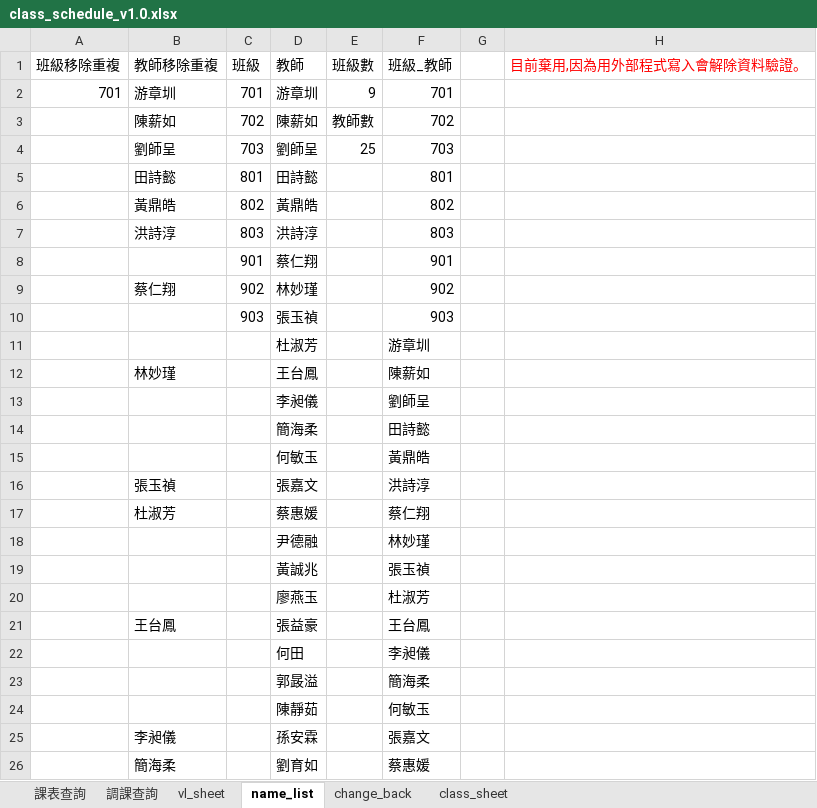
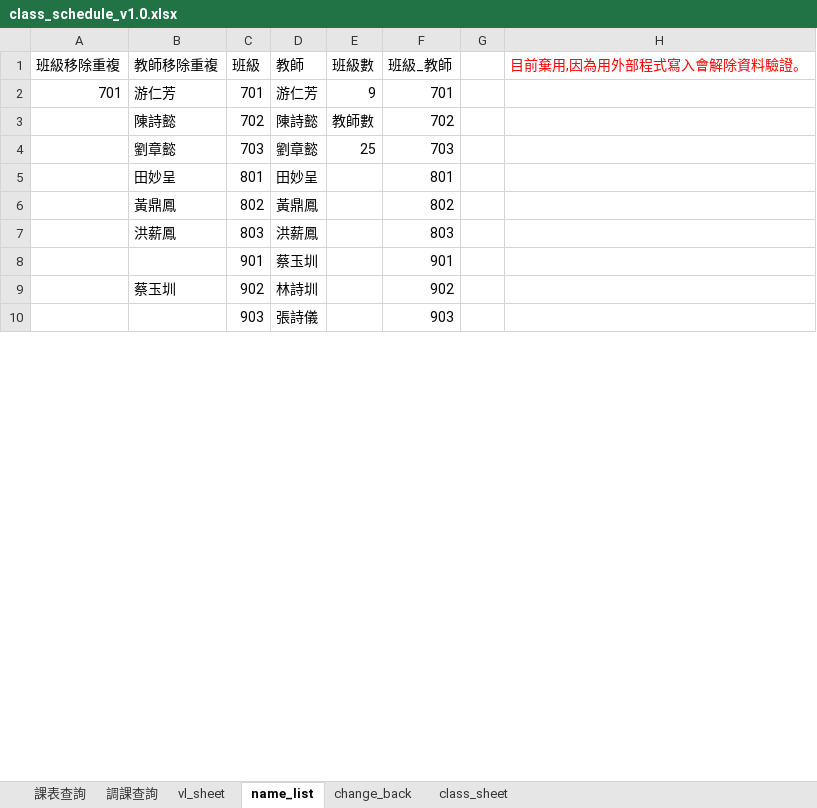
Before and after one commit to ggcube/schoolschedule, an Excel workbook: class_schedule_v1.0.xlsx, sheet name_list, drawn as a sheet; only a part is shown; values as stored, in another font and other column widths than the file's, no borders; charts and pictures not drawn; removed rows and columns are numbered as before the commit, all else as after; the diff covers the shown part only; the diff names each change by its address in the sheet, - before the commit and + after, or states it on an @@ line.

```diff
--- a/class_schedule_v1.0.xlsx (sheet name_list)
+++ b/class_schedule_v1.0.xlsx (sheet name_list)
-B2 (教師移除重複): 游章圳
+B2 (教師移除重複): 游仁芳
-D2 (教師): 游章圳
+D2 (教師): 游仁芳
-B3 (教師移除重複): 陳薪如
+B3 (教師移除重複): 陳詩懿
-D3 (教師): 陳薪如
+D3 (教師): 陳詩懿
-B4 (教師移除重複): 劉師呈
+B4 (教師移除重複): 劉章懿
-D4 (教師): 劉師呈
+D4 (教師): 劉章懿
-B5 (教師移除重複): 田詩懿
+B5 (教師移除重複): 田妙呈
-D5 (教師): 田詩懿
+D5 (教師): 田妙呈
-B6 (教師移除重複): 黃鼎皓
+B6 (教師移除重複): 黃鼎鳳
-D6 (教師): 黃鼎皓
+D6 (教師): 黃鼎鳳
-B7 (教師移除重複): 洪詩淳
+B7 (教師移除重複): 洪薪鳳
-D7 (教師): 洪詩淳
+D7 (教師): 洪薪鳳
-D8 (教師): 蔡仁翔
+D8 (教師): 蔡玉圳
-B9 (教師移除重複): 蔡仁翔
+B9 (教師移除重複): 蔡玉圳
-D9 (教師): 林妙瑾
+D9 (教師): 林詩圳
-D10 (教師): 張玉禎
+D10 (教師): 張詩儀
-row 11:  |  |  | 杜淑芳 |  | 游章圳
-row 12:  | 林妙瑾 |  | 王台鳳 |  | 陳薪如
-row 13:  |  |  | 李昶儀 |  | 劉師呈
-row 14:  |  |  | 簡海柔 |  | 田詩懿
-row 15:  |  |  | 何敏玉 |  | 黃鼎皓
-row 16:  | 張玉禎 |  | 張嘉文 |  | 洪詩淳
-row 17:  | 杜淑芳 |  | 蔡惠媛 |  | 蔡仁翔
-row 18:  |  |  | 尹德融 |  | 林妙瑾
-row 19:  |  |  | 黃誠兆 |  | 張玉禎
-row 20:  |  |  | 廖燕玉 |  | 杜淑芳
-row 21:  | 王台鳳 |  | 張益豪 |  | 王台鳳
-row 22:  |  |  | 何田 |  | 李昶儀
-row 23:  |  |  | 郭晸溢 |  | 簡海柔
-row 24:  |  |  | 陳靜茹 |  | 何敏玉
-row 25:  | 李昶儀 |  | 孫安霖 |  | 張嘉文
-row 26:  | 簡海柔 |  | 劉育如 |  | 蔡惠媛
```
Also changed, not shown: 17 added rows, 1 removed row and 19 edited cells elsewhere in this sheet, sheet vl_sheet, sheet class_sheet, sheet change_back, sheet 調課查詢, sheet 課表查詢, formulas that keep their value, charts or pictures, output/class_schedule_v1.0.xlsx, 3 other files.
